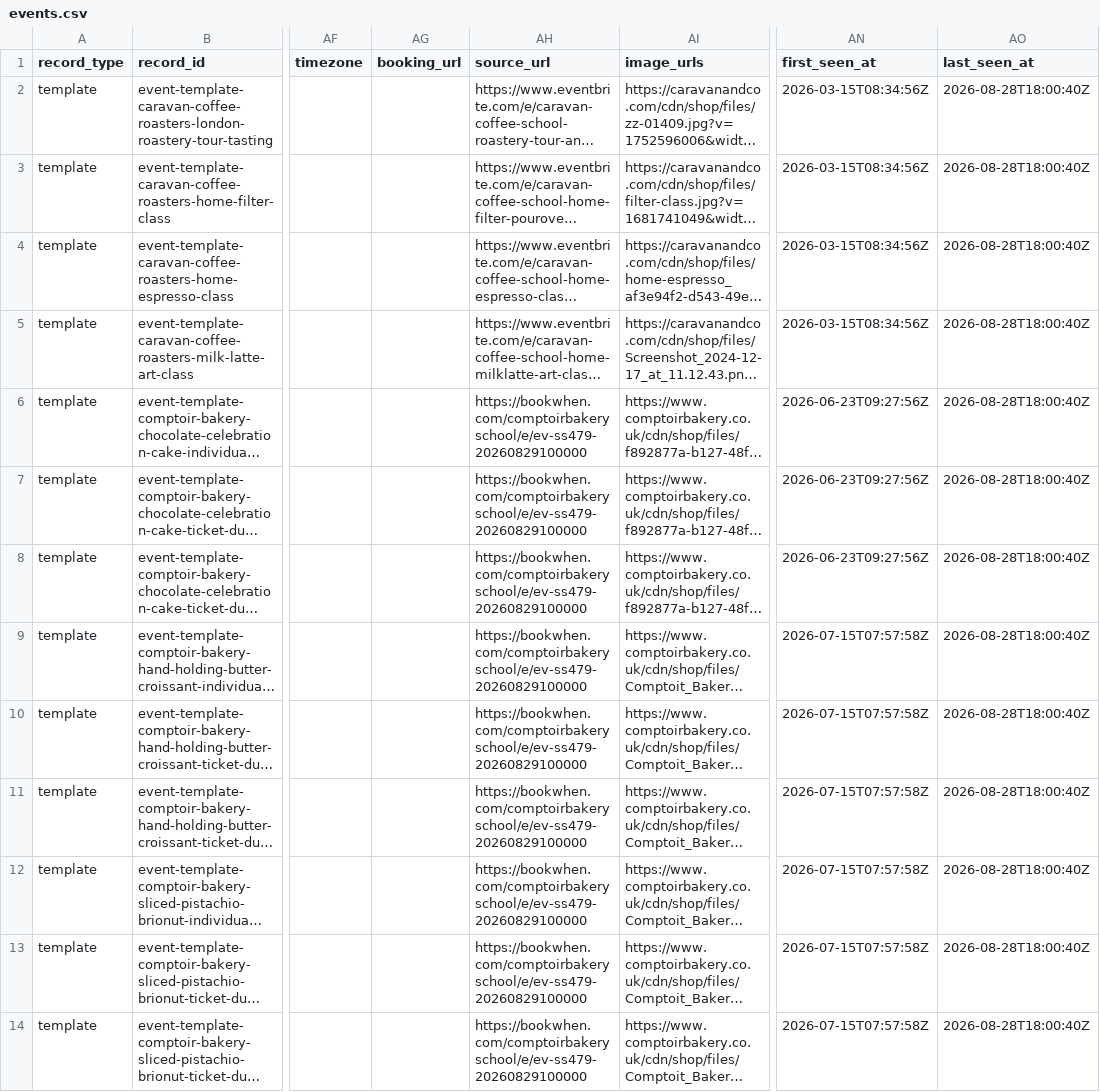
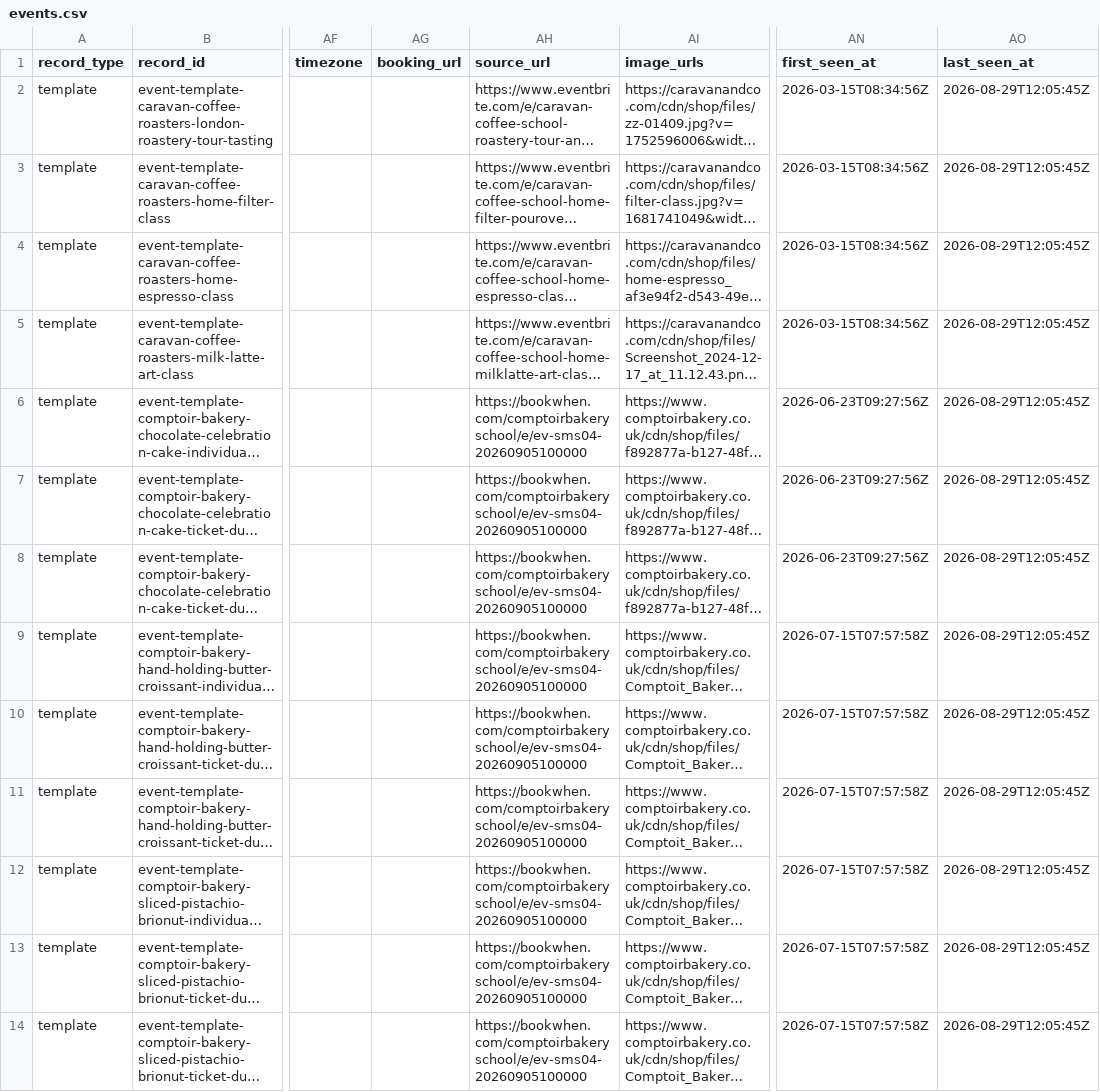
Before and after one commit to Auerlian/RostaScrapers, a CSV file: exports/events.csv, drawn as a sheet; only a part is shown, gaps mark what is left out; long unchanged cells end in …; the diff covers the shown part only; the diff names each change by its address in the sheet, - before the commit and + after, or states it on an @@ line.

```diff
--- a/exports/events.csv
+++ b/exports/events.csv
-AO2:AO14 (last_seen_at): 2026-08-28T18:00:40Z
+AO2:AO14 (last_seen_at): 2026-08-29T12:05:45Z
-AH6:AH14 (source_url): https://bookwhen.com/comptoirbakeryschool/e/ev-ss479-20260829100000
+AH6:AH14 (source_url): https://bookwhen.com/comptoirbakeryschool/e/ev-sms04-20260905100000
```
Also changed, not shown: 27 edited cells elsewhere in this file, exports/locations.csv, 4 other files.
